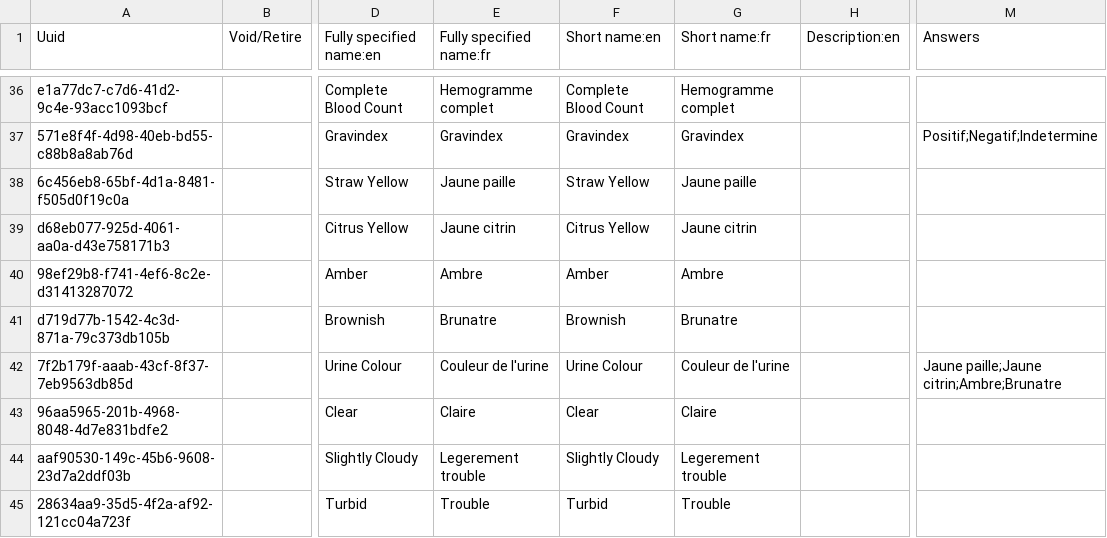
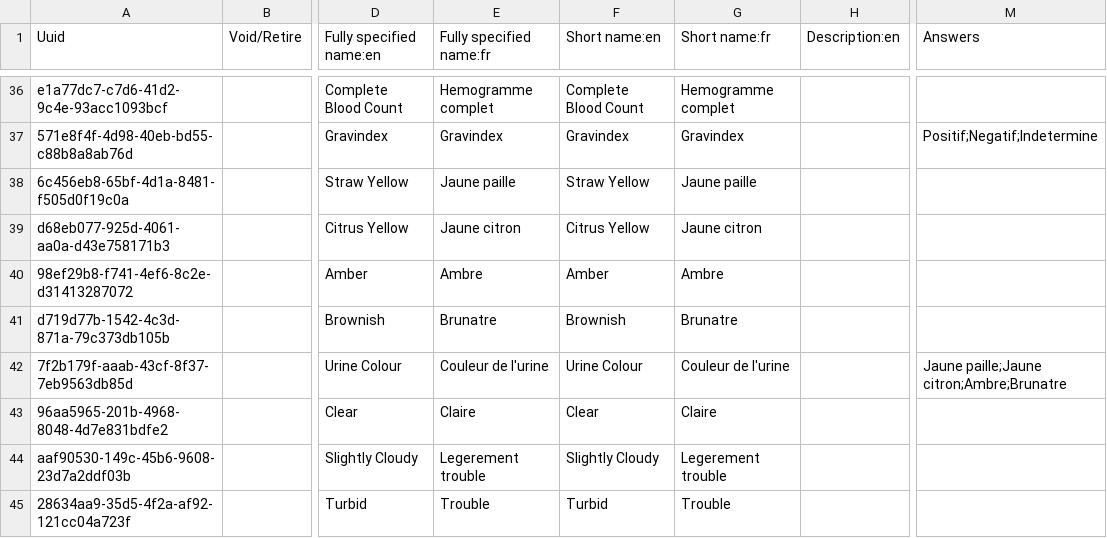
Before and after one commit to mekomsolutions/openmrs-config-haiti, a CSV file: configuration/concepts/lab_tests.csv, drawn as a sheet; only a part is shown, gaps mark what is left out; the diff names each change by its address in the sheet, - before the commit and + after, or states it on an @@ line.

Commit message:
C2C-36: Fix typo

```diff
--- a/configuration/concepts/lab_tests.csv
+++ b/configuration/concepts/lab_tests.csv
-E39 (Fully specified name:fr): Jaune citrin
+E39 (Fully specified name:fr): Jaune citron
-G39 (Short name:fr): Jaune citrin
+G39 (Short name:fr): Jaune citron
-M42 (Answers): Jaune paille;Jaune citrin;Ambre;Brunatre
+M42 (Answers): Jaune paille;Jaune citron;Ambre;Brunatre
```
